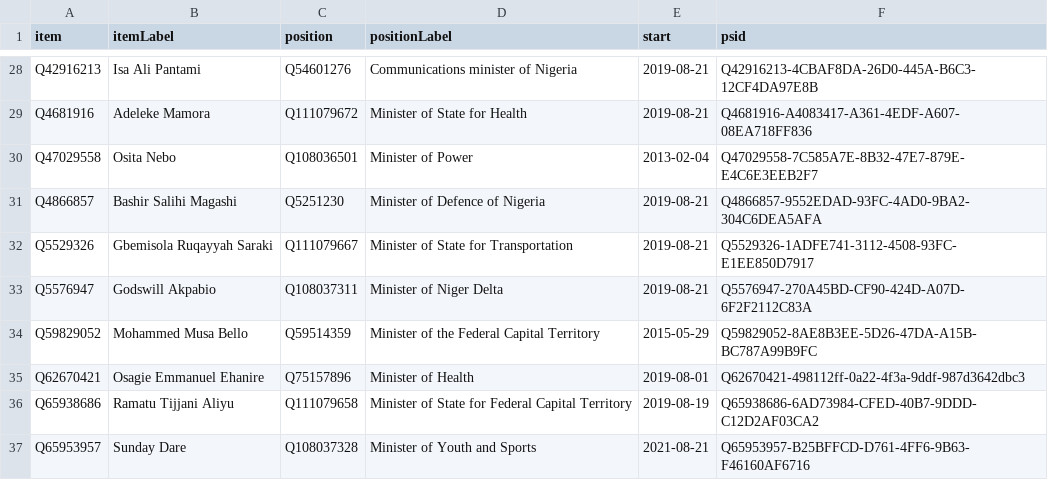
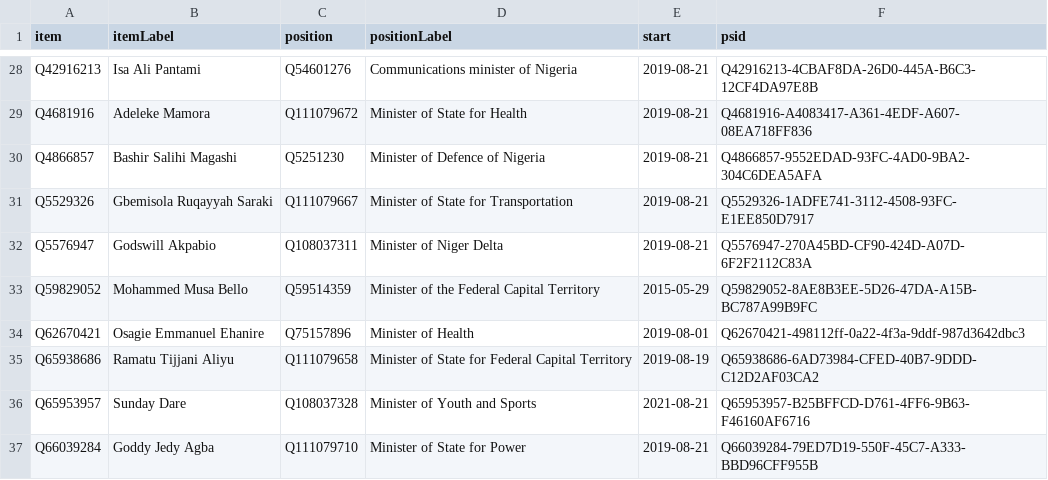
Before and after one commit to every-politician-scrapers/nigeria, a CSV file: wikidata/results/current-cabinet.csv, drawn as a sheet; only a part is shown, gaps mark what is left out; the shorter side is filled out with more unchanged rows.

```diff
--- a/wikidata/results/current-cabinet.csv
+++ b/wikidata/results/current-cabinet.csv
@@ -29,3 +29,2 @@ Q42916213,Isa Ali Pantami,Q54601276,Communications minister of Nigeria,2019-08-2
 Q4681916,Adeleke Mamora,Q111079672,Minister of State for Health,2019-08-21,Q4681916-A4083417-A361-4EDF-A607-08EA718FF836
-Q47029558,Osita Nebo,Q108036501,Minister of Power,2013-02-04,Q47029558-7C585A7E-8B32-47E7-879E-E4C6E3EEB2F7
 Q4866857,Bashir Salihi Magashi,Q5251230,Minister of Defence of Nigeria,2019-08-21,Q4866857-9552EDAD-93FC-4AD0-9BA2-304C6DEA5AFA
```
Also changed, not shown: wikidata/results/all-cabinets.csv.
